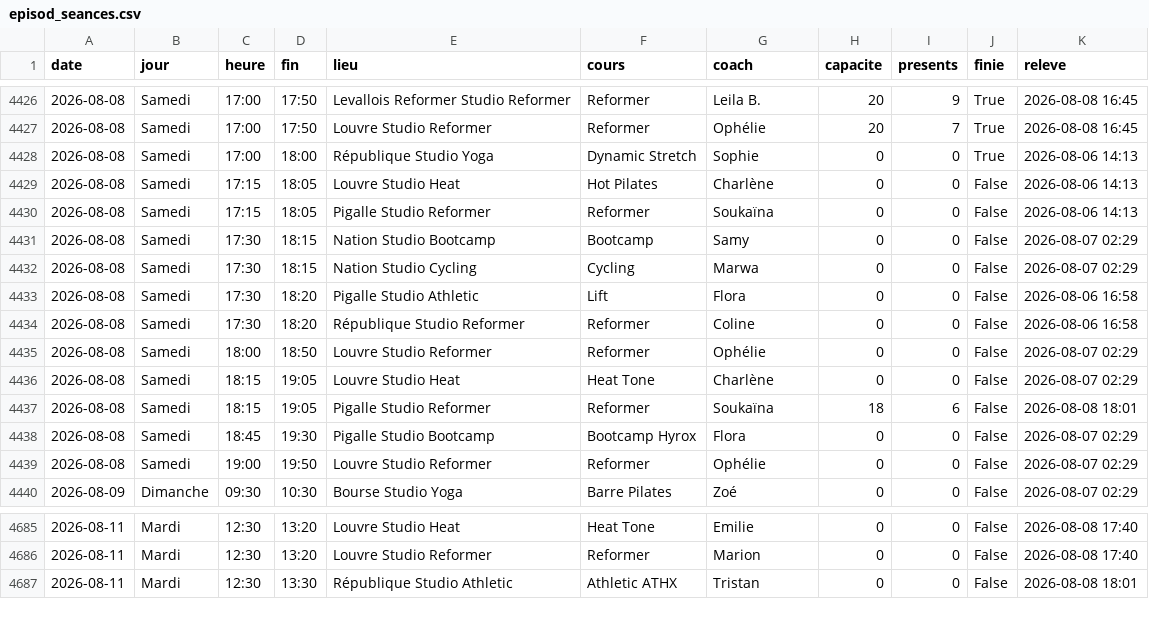
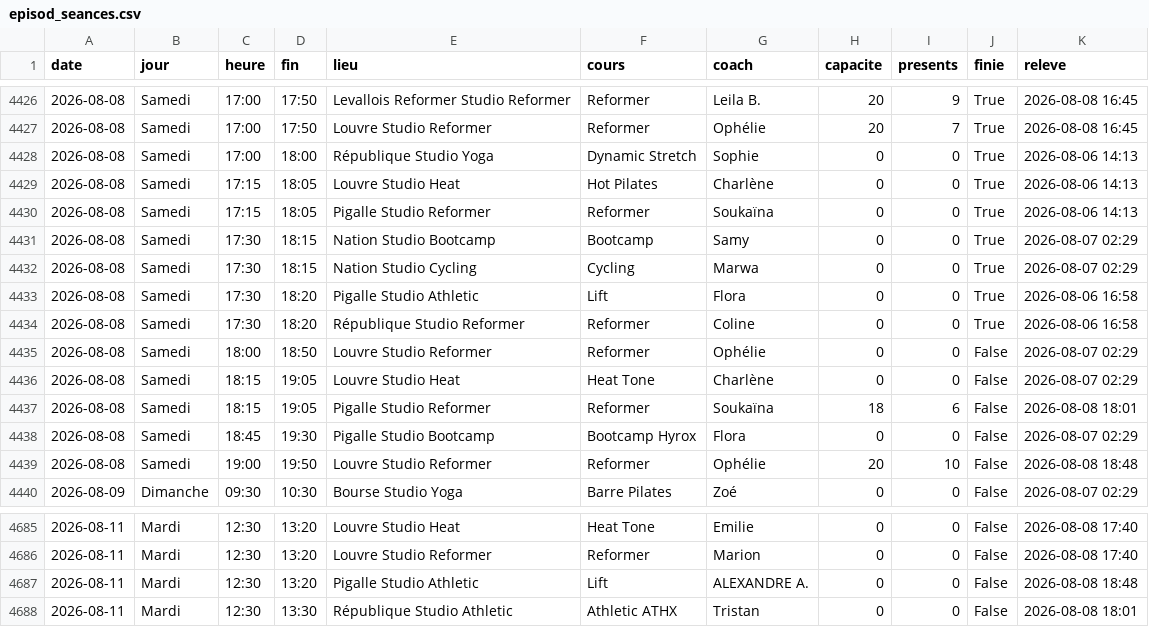
Before and after one commit to sbbb-git/reset, a CSV file: episod_seances.csv, drawn as a sheet; only a part is shown, gaps mark what is left out.

```diff
--- a/episod_seances.csv
+++ b/episod_seances.csv
@@ -4428,8 +4428,8 @@ date,jour,heure,fin,lieu,cours,coach,capacite,presents,finie,releve
 2026-08-08,Samedi,17:00,18:00,République Studio Yoga,Dynamic Stretch,Sophie,0,0,True,2026-08-06 14:13
-2026-08-08,Samedi,17:15,18:05,Louvre Studio Heat,Hot Pilates,Charlène,0,0,False,2026-08-06 14:13
-2026-08-08,Samedi,17:15,18:05,Pigalle Studio Reformer,Reformer,Soukaïna,0,0,False,2026-08-06 14:13
-2026-08-08,Samedi,17:30,18:15,Nation Studio Bootcamp,Bootcamp,Samy,0,0,False,2026-08-07 02:29
-2026-08-08,Samedi,17:30,18:15,Nation Studio Cycling,Cycling,Marwa,0,0,False,2026-08-07 02:29
-2026-08-08,Samedi,17:30,18:20,Pigalle Studio Athletic,Lift,Flora,0,0,False,2026-08-06 16:58
-2026-08-08,Samedi,17:30,18:20,République Studio Reformer,Reformer,Coline,0,0,False,2026-08-06 16:58
+2026-08-08,Samedi,17:15,18:05,Louvre Studio Heat,Hot Pilates,Charlène,0,0,True,2026-08-06 14:13
+2026-08-08,Samedi,17:15,18:05,Pigalle Studio Reformer,Reformer,Soukaïna,0,0,True,2026-08-06 14:13
+2026-08-08,Samedi,17:30,18:15,Nation Studio Bootcamp,Bootcamp,Samy,0,0,True,2026-08-07 02:29
+2026-08-08,Samedi,17:30,18:15,Nation Studio Cycling,Cycling,Marwa,0,0,True,2026-08-07 02:29
+2026-08-08,Samedi,17:30,18:20,Pigalle Studio Athletic,Lift,Flora,0,0,True,2026-08-06 16:58
+2026-08-08,Samedi,17:30,18:20,République Studio Reformer,Reformer,Coline,0,0,True,2026-08-06 16:58
 2026-08-08,Samedi,18:00,18:50,Louvre Studio Reformer,Reformer,Ophélie,0,0,False,2026-08-07 02:29
@@ -4438,3 +4438,3 @@ date,jour,heure,fin,lieu,cours,coach,capacite,presents,finie,releve
 2026-08-08,Samedi,18:45,19:30,Pigalle Studio Bootcamp,Bootcamp Hyrox,Flora,0,0,False,2026-08-07 02:29
-2026-08-08,Samedi,19:00,19:50,Louvre Studio Reformer,Reformer,Ophélie,0,0,False,2026-08-07 02:29
+2026-08-08,Samedi,19:00,19:50,Louvre Studio Reformer,Reformer,Ophélie,20,10,False,2026-08-08 18:48
 2026-08-09,Dimanche,09:30,10:30,Bourse Studio Yoga,Barre Pilates,Zoé,0,0,False,2026-08-07 02:29
@@ -4686,2 +4686,3 @@ date,jour,heure,fin,lieu,cours,coach,capacite,presents,finie,releve
 2026-08-11,Mardi,12:30,13:20,Louvre Studio Reformer,Reformer,Marion,0,0,False,2026-08-08 17:40
+2026-08-11,Mardi,12:30,13:20,Pigalle Studio Athletic,Lift,ALEXANDRE A.,0,0,False,2026-08-08 18:48
 2026-08-11,Mardi,12:30,13:30,République Studio Athletic,Athletic ATHX,Tristan,0,0,False,2026-08-08 18:01
```
Also changed, not shown: anybuddy_creneaux.csv, barrys_seances.csv, 12 other files.
